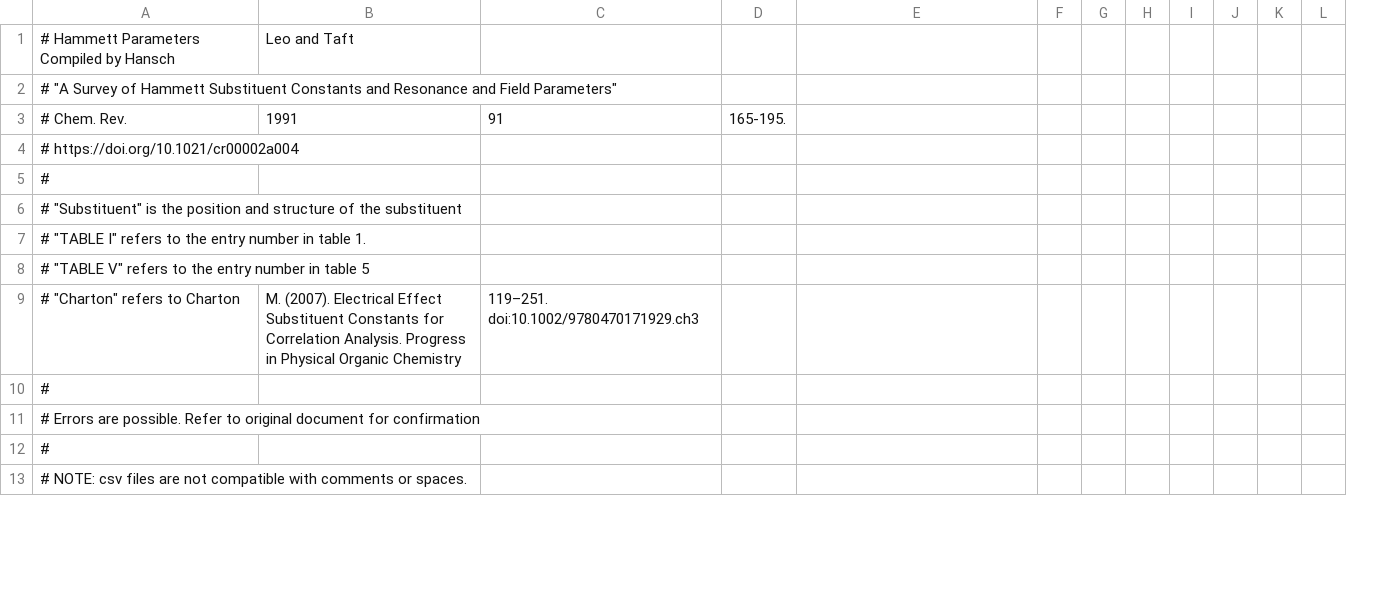
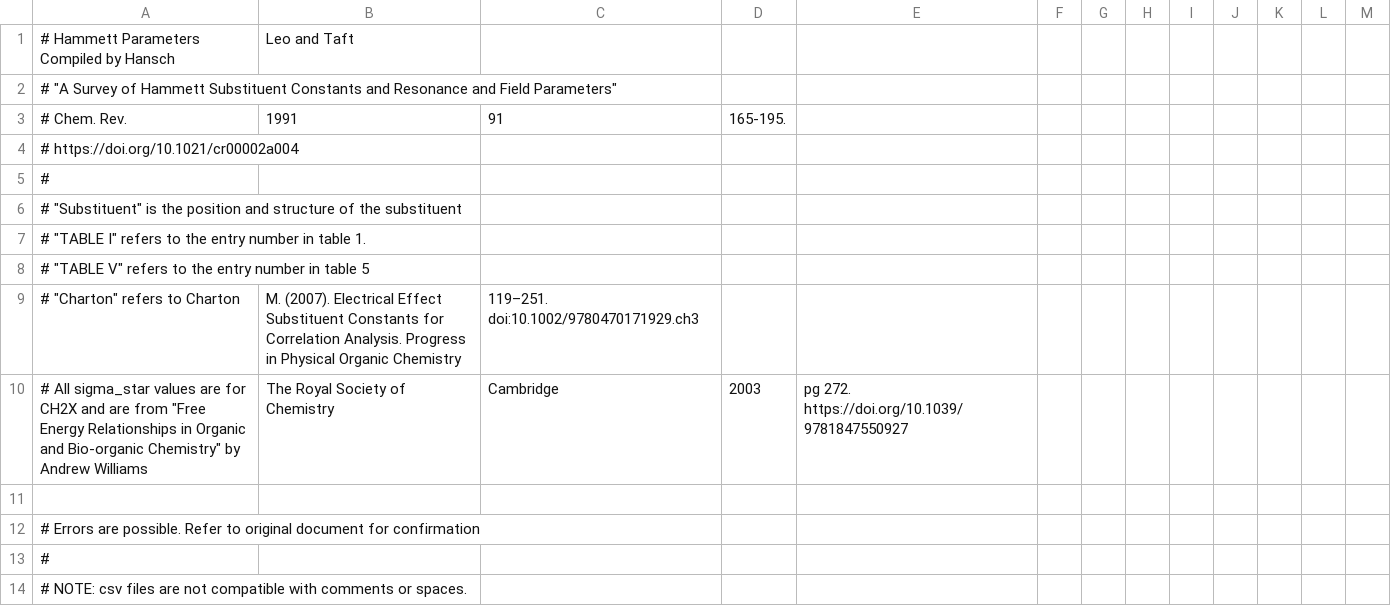
Before and after one commit to blinkletter/LFER-QSAR, a CSV file: data/LFER_HanschLeoTaft.csv, drawn as a sheet; only a part is shown; addresses are those after the commit; the diff names each change by its address in the sheet, - before the commit and + after, or states it on an @@ line.

```diff
--- a/data/LFER_HanschLeoTaft.csv
+++ b/data/LFER_HanschLeoTaft.csv
+column G, empty
+row 10: # All sigma_star values are for CH2X and are from "Free Energy Relationships in Organic and Bio-organic Chemistry" by Andrew Williams | The Royal Society of Chemistry | Cambridge | 2003 | pg 272. https://doi.org/10.1039/9781847550927
-A11: #
+A11: (empty)
```
Also changed, not shown: data/Taft_Es_Williams.csv.
